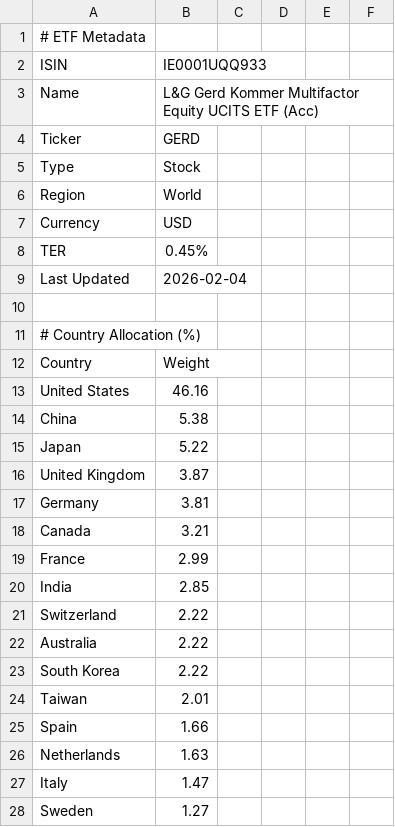
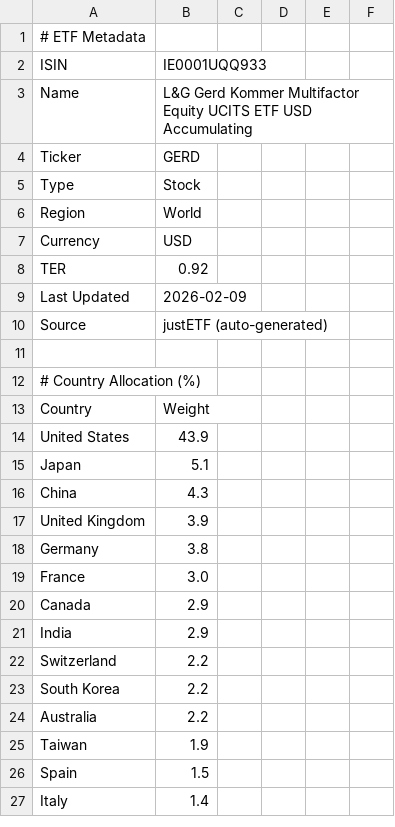
Before and after one commit to cbram/ClusterRisk, a CSV file: data/etf_details/GERD.csv, drawn as a sheet; only a part is shown; the diff covers the shown part only.

```diff
--- a/data/etf_details/GERD.csv
+++ b/data/etf_details/GERD.csv
@@ -2,3 +2,3 @@
 ISIN,IE0001UQQ933
-Name,L&G Gerd Kommer Multifactor Equity UCITS ETF (Acc)
+Name,L&G Gerd Kommer Multifactor Equity UCITS ETF USD Accumulating
 Ticker,GERD
@@ -7,4 +7,5 @@ Region,World
 Currency,USD
-TER,0.45%
-Last Updated,2026-02-04
+TER,0.92
+Last Updated,2026-02-09
+Source,justETF (auto-generated)
 
@@ -12,17 +13,15 @@ Last Updated,2026-02-04
 Country,Weight
-United States,46.16
-China,5.38
-Japan,5.22
-United Kingdom,3.87
-Germany,3.81
-Canada,3.21
-France,2.99
-India,2.85
-Switzerland,2.22
-Australia,2.22
-South Korea,2.22
-Taiwan,2.01
-Spain,1.66
-Netherlands,1.63
-Italy,1.47
-Sweden,1.27
+United States,43.9
+Japan,5.1
+China,4.3
+United Kingdom,3.9
+Germany,3.8
+France,3.0
+Canada,2.9
+India,2.9
+Switzerland,2.2
+South Korea,2.2
+Australia,2.2
+Taiwan,1.9
+Spain,1.5
+Italy,1.4
```
Also changed, not shown: 22 added rows, 16 removed rows and 23 edited cells elsewhere in this file, data/etf_details/AUM5.csv, data/etf_details/EUNL.csv, 9 other files.
